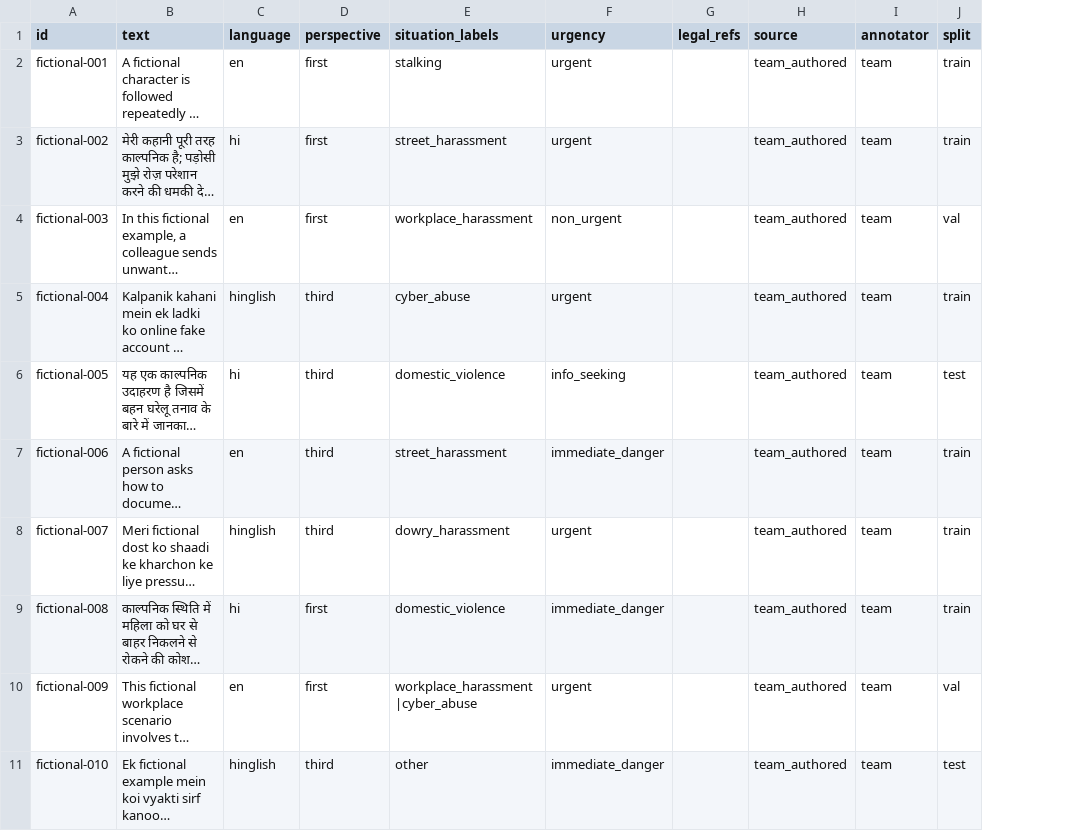
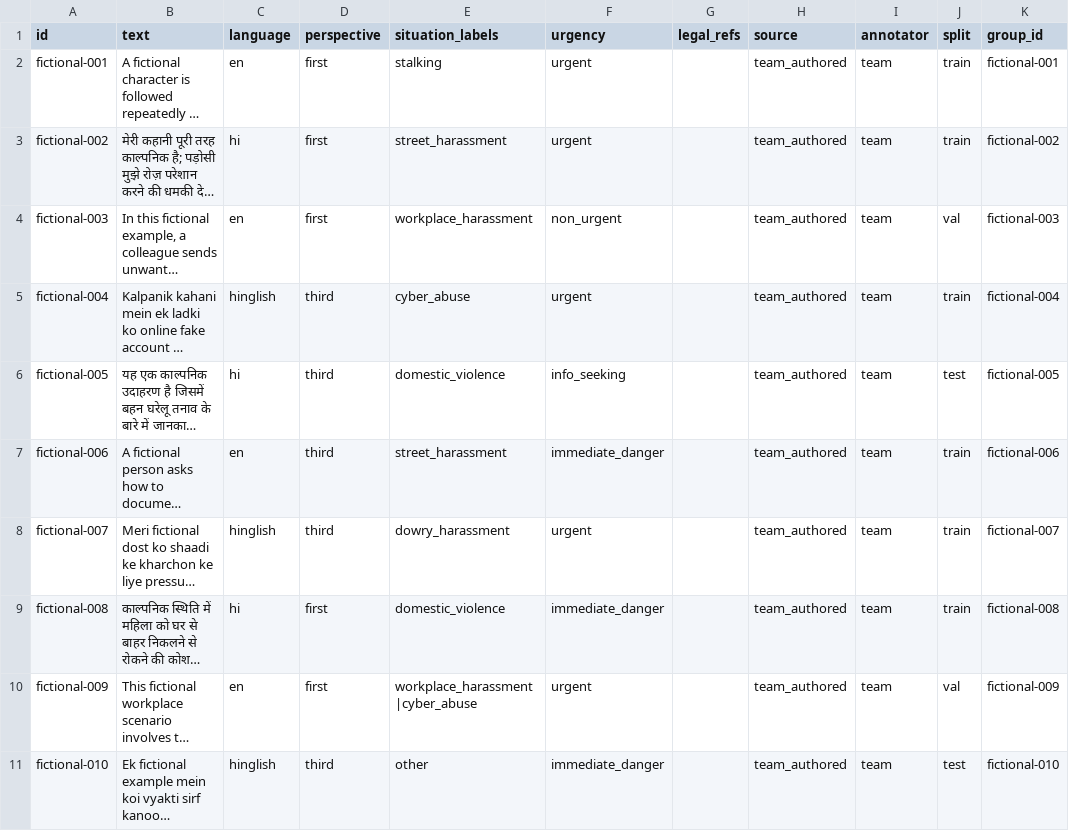
Before and after one commit to priyanshivmehta/NLP-project-sakhi, a CSV file: sakhi/data/raw/sample_fictional.csv, drawn as a sheet; long unchanged cells end in …; the diff names each change by its address in the sheet, - before the commit and + after, or states it on an @@ line.

```diff
--- a/sakhi/data/raw/sample_fictional.csv
+++ b/sakhi/data/raw/sample_fictional.csv
+column K (group_id), rows 2-11: fictional-001 | fictional-002 | fictional-003 | fictional-004 | fictional-005 | fictional-006 | fictional-007 | fictional-008 | fictional-009 | fictional-010
```
Also changed, not shown: 25 other files.
